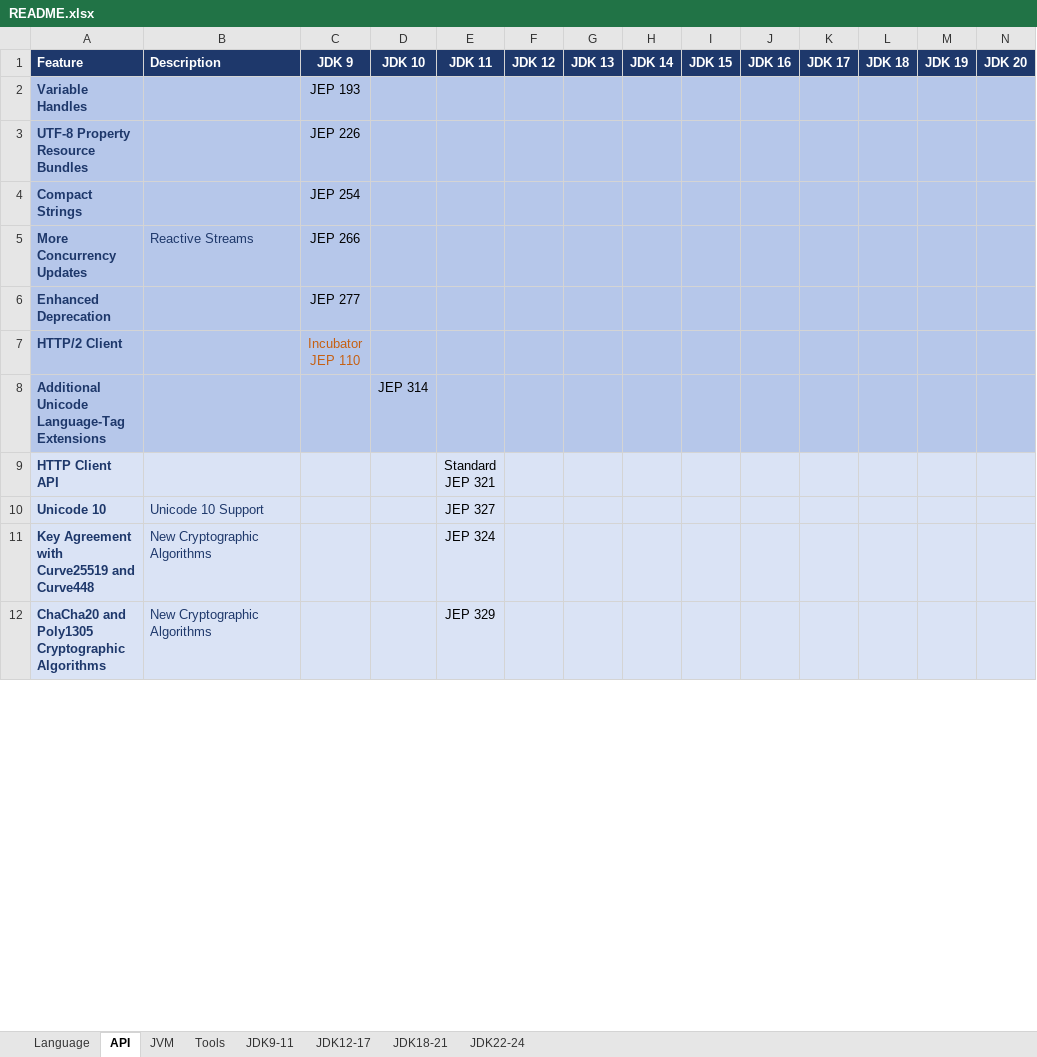
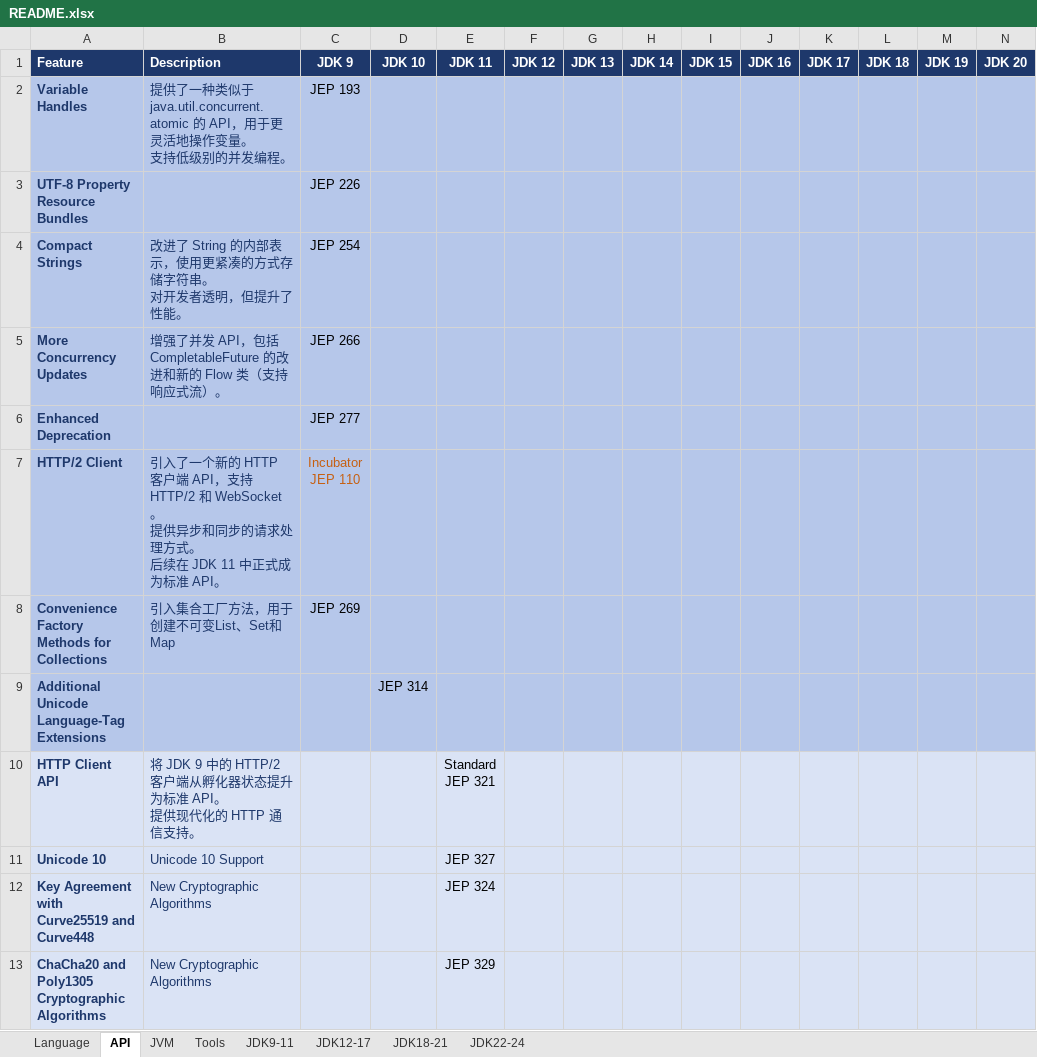
Before and after one commit to maiaimei/java-learning, an Excel workbook: README.xlsx, sheet API, drawn as a sheet; only a part is shown; values as stored, in another font and other column widths than the file's, no borders; conditional formats not drawn; addresses are those after the commit; rows hold the shown columns only; ↵ is a line break in a cell; the diff covers the shown part only; the diff names each change by its address in the sheet, - before the commit and + after, or states it on an @@ line.

```diff
--- a/README.xlsx (sheet API)
+++ b/README.xlsx (sheet API)
-B2 (Description): (empty)
+B2 (Description): 提供了一种类似于 java.util.concurrent.atomic 的 API，用于更灵活地操作变量。 ↵ 支持低级别的并发编程。
-B4 (Description): (empty)
+B4 (Description): 改进了 String 的内部表示，使用更紧凑的方式存储字符串。 ↵ 对开发者透明，但提升了性能。
-B5 (Description): Reactive Streams
+B5 (Description): 增强了并发 API，包括 CompletableFuture 的改进和新的 Flow 类（支持响应式流）。
-B7 (Description): (empty)
+B7 (Description): 引入了一个新的 HTTP 客户端 API，支持 HTTP/2 和 WebSocket。 ↵ 提供异步和同步的请求处理方式。 ↵ 后续在 JDK 11 中正式成为标准 API。
+row 8: Convenience Factory Methods for Collections | 引入集合工厂方法，用于创建不可变List、Set和Map | JEP 269
-B10 (Description): (empty)
+B10 (Description): 将 JDK 9 中的 HTTP/2 客户端从孵化器状态提升为标准 API。 ↵ 提供现代化的 HTTP 通信支持。
```
Also changed, not shown: 1 added row and 3 edited cells elsewhere in this sheet, sheet JVM, sheet Tools, sheet Language, 7 other files.
